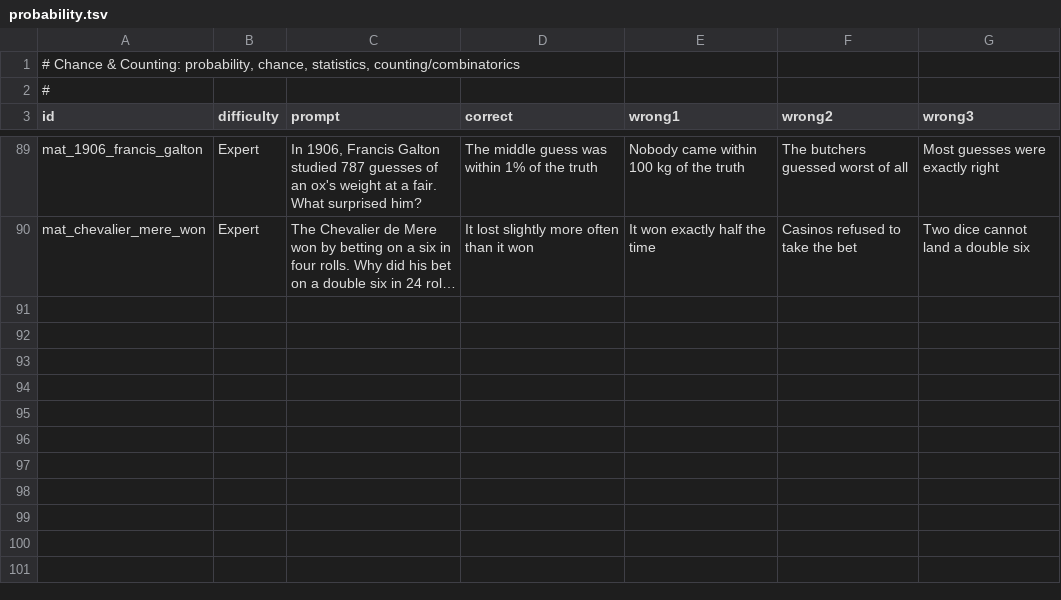
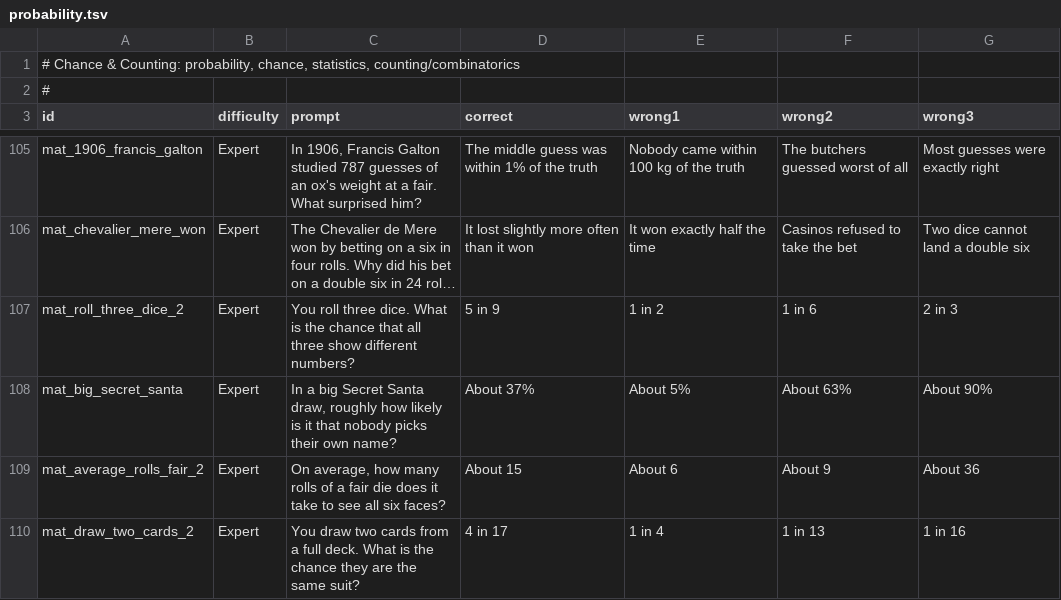
Before and after one commit to AdrianPie/WisdomBound, a TSV file: domain/quizbank/math/probability.tsv, drawn as a sheet; only a part is shown, gaps mark what is left out; long unchanged cells end in …; the diff covers the shown part only; the diff names each change by its address in the sheet, - before the commit and + after, or states it on an @@ line.

```diff
--- a/domain/quizbank/math/probability.tsv
+++ b/domain/quizbank/math/probability.tsv
+row 107: mat_roll_three_dice_2 | Expert | You roll three dice. What is the chance that all three show different numbers? | 5 in 9 | 1 in 2 | 1 in 6 | 2 in 3
+row 108: mat_big_secret_santa | Expert | In a big Secret Santa draw, roughly how likely is it that nobody picks their own name? | About 37% | About 5% | About 63% | About 90%
+row 109: mat_average_rolls_fair_2 | Expert | On average, how many rolls of a fair die does it take to see all six faces? | About 15 | About 6 | About 9 | About 36
+row 110: mat_draw_two_cards_2 | Expert | You draw two cards from a full deck. What is the chance they are the same suit? | 4 in 17 | 1 in 4 | 1 in 13 | 1 in 16
```
Also changed, not shown: 16 added rows elsewhere in this file, domain/quizbank/math/history.tsv, 3 other files.
